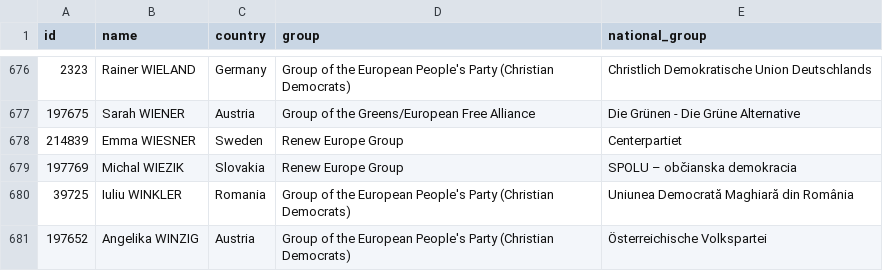
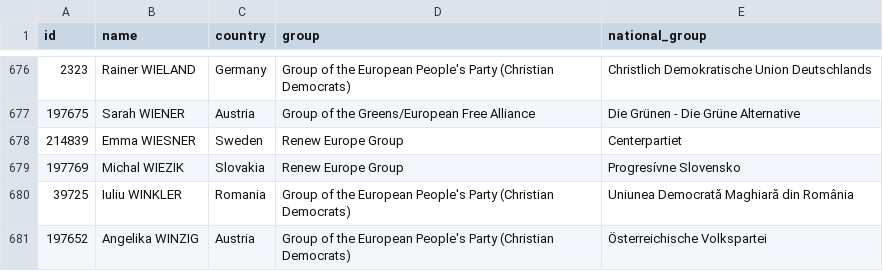
Before and after one commit to every-politician-scrapers/european-parliament, a CSV file: data/official.csv, drawn as a sheet; only a part is shown, gaps mark what is left out.

```diff
--- a/data/official.csv
+++ b/data/official.csv
@@ -678,3 +678,3 @@ id,name,country,group,national_group
 214839,Emma WIESNER,Sweden,Renew Europe Group,Centerpartiet
-197769,Michal WIEZIK,Slovakia,Renew Europe Group,SPOLU – občianska demokracia
+197769,Michal WIEZIK,Slovakia,Renew Europe Group,Progresívne Slovensko
 39725,Iuliu WINKLER,Romania,Group of the European People's Party (Christian Democrats),Uniunea Democrată Maghiară din România
```
Also changed, not shown: data/wikidata.csv, 1 other file.
